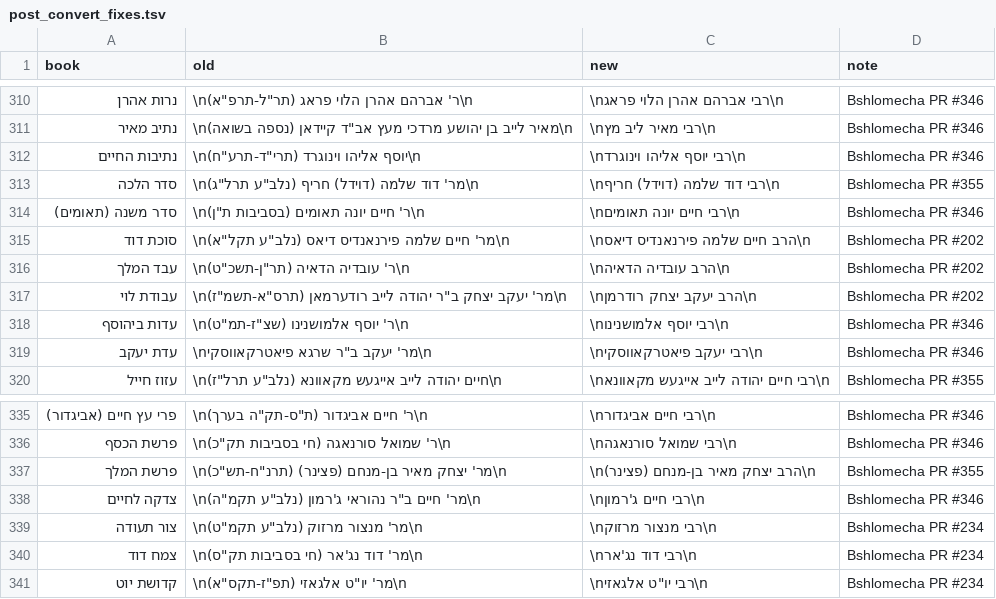
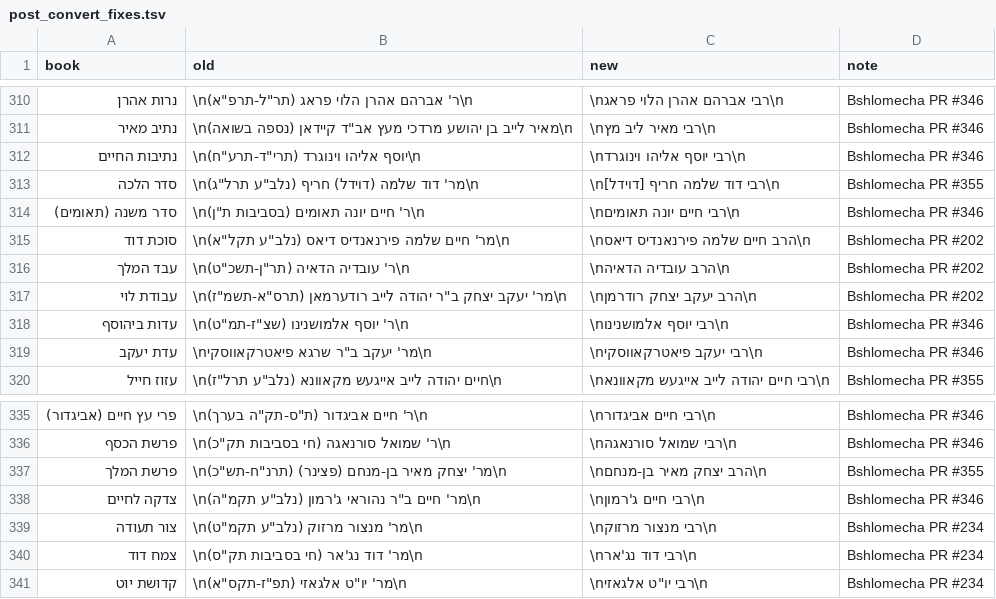
Before and after one commit to Bshlomecha/otzaria-library, a TSV file: National-LibraryToOtzaria/post_convert_fixes.tsv, drawn as a sheet; only a part is shown, gaps mark what is left out.

```diff
--- a/National-LibraryToOtzaria/post_convert_fixes.tsv
+++ b/National-LibraryToOtzaria/post_convert_fixes.tsv
@@ -312,3 +312,3 @@ book	old	new	note
 נתיבות החיים	\nיוסף אליהו וינוגרד (תרי"ד-תרע"ח)\n	\nרבי יוסף אליהו וינוגרד\n	Bshlomecha PR #346
-סדר הלכה	\nמר' דוד שלמה (דוידל) חריף (נלב"ע תרל"ג)\n	\nרבי דוד שלמה (דוידל) חריף\n	Bshlomecha PR #355
+סדר הלכה	\nמר' דוד שלמה (דוידל) חריף (נלב"ע תרל"ג)\n	\nרבי דוד שלמה חריף [דוידל]\n	Bshlomecha PR #355
 סדר משנה (תאומים)	\nר' חיים יונה תאומים (בסביבות ת"ן)\n	\nרבי חיים יונה תאומים\n	Bshlomecha PR #346
@@ -336,3 +336,3 @@ book	old	new	note
 פרשת הכסף	\nר' שמואל סורנאגה (חי בסביבות תק"כ)\n	\nרבי שמואל סורנאגה\n	Bshlomecha PR #346
-פרשת המלך	\nמר' יצחק מאיר בן-מנחם (פצינר) (תרנ"ח-תש"כ)\n	\nהרב יצחק מאיר בן-מנחם (פצינר)\n	Bshlomecha PR #355
+פרשת המלך	\nמר' יצחק מאיר בן-מנחם (פצינר) (תרנ"ח-תש"כ)\n	\nהרב יצחק מאיר בן-מנחם\n	Bshlomecha PR #355
 צדקה לחיים	\nמר' חיים ב"ר נהוראי ג'רמון (נלב"ע תקמ"ה)\n	\nרבי חיים ג'רמון\n	Bshlomecha PR #346
```
Also changed, not shown: Ben-YehudaToOtzaria/post_convert_fixes.tsv, DictaToOtzaria/post_convert_fixes.tsv, 6 other files.
